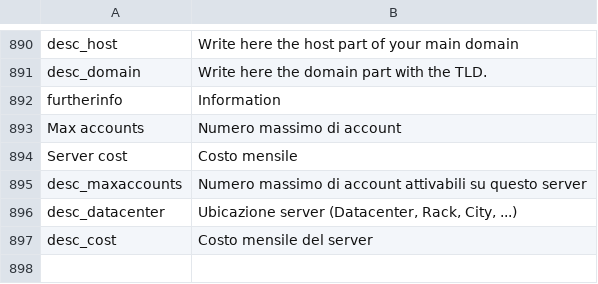
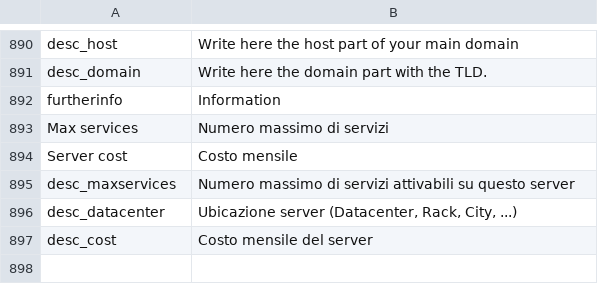
Before and after one commit to shinesoftware/shineisp, a CSV file: public/languages/it_IT.csv, drawn as a sheet; only a part is shown, gaps mark what is left out.

```diff
--- a/public/languages/it_IT.csv
+++ b/public/languages/it_IT.csv
@@ -892,5 +892,5 @@ desc_domain;Write here the domain part with the TLD.
 furtherinfo;Information
-Max accounts;Numero massimo di account
+Max services;Numero massimo di servizi
 Server cost;Costo mensile
-desc_maxaccounts;Numero massimo di account attivabili su questo server
+desc_maxservices;Numero massimo di servizi attivabili su questo server
 desc_datacenter;Ubicazione server (Datacenter, Rack, City, ...)
```
Also changed, not shown: public/languages/en_US.csv.
